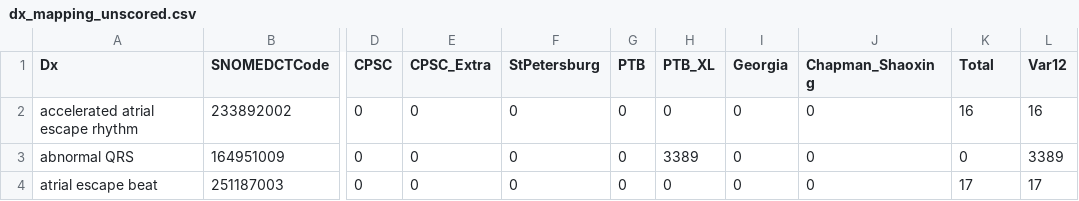
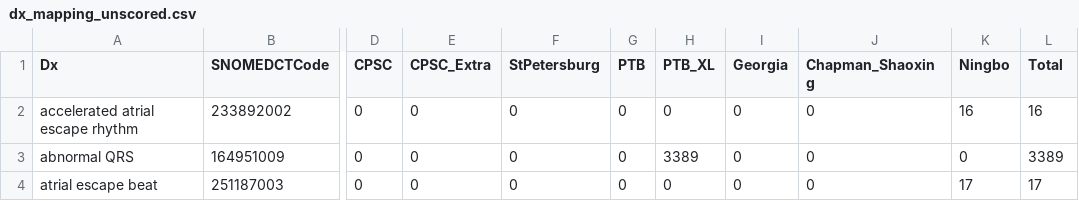
Before and after one commit to physionetchallenges/evaluation-2021, a CSV file: dx_mapping_unscored.csv, drawn as a sheet; only a part is shown, gaps mark what is left out; the diff names each change by its address in the sheet, - before the commit and + after, or states it on an @@ line.

Commit message:
Fixed misnamed columns

```diff
--- a/dx_mapping_unscored.csv
+++ b/dx_mapping_unscored.csv
-K1: Total
+K1: Ningbo
-L1: Var12
+L1: Total
```
